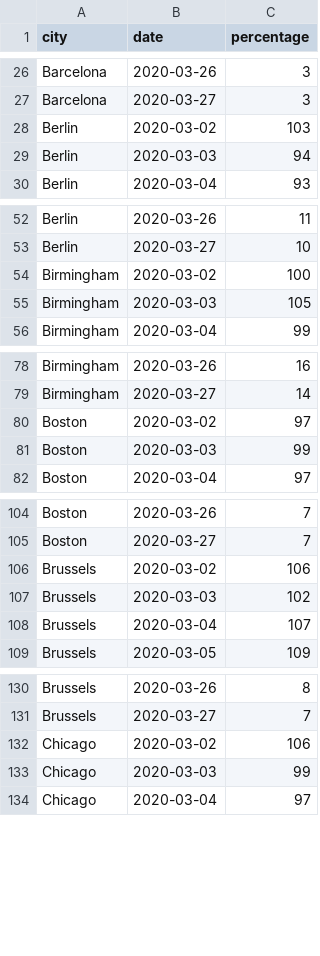
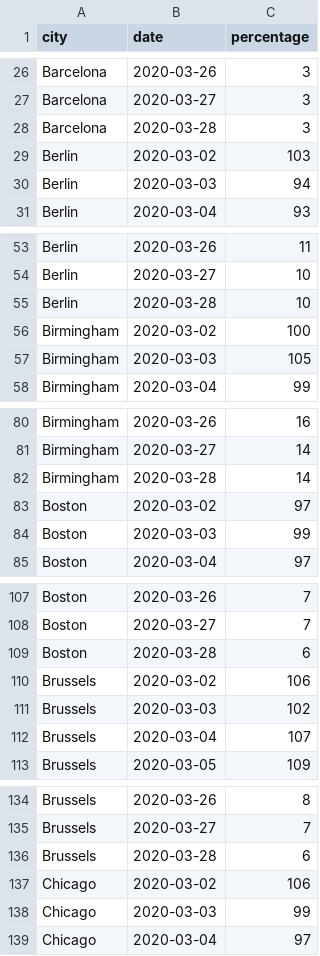
Before and after one commit to AntoineAugusti/citymapper-mobility-index, a CSV file: data.csv, drawn as a sheet; only a part is shown, gaps mark what is left out; the diff covers the shown part only; the diff names each change by its address in the sheet, - before the commit and + after, or states it on an @@ line.

Commit message:
Update data

```diff
--- a/data.csv
+++ b/data.csv
+row 28: Barcelona | 2020-03-28 | 3
+row 55: Berlin | 2020-03-28 | 10
+row 82: Birmingham | 2020-03-28 | 14
+row 109: Boston | 2020-03-28 | 6
+row 136: Brussels | 2020-03-28 | 6
```
Also changed, not shown: 36 added rows elsewhere in this file, 41 other files.
